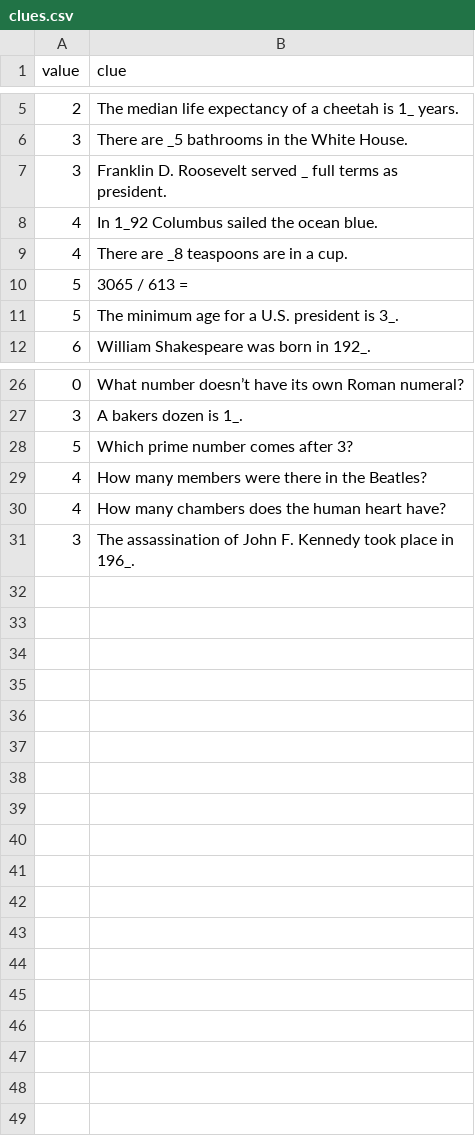
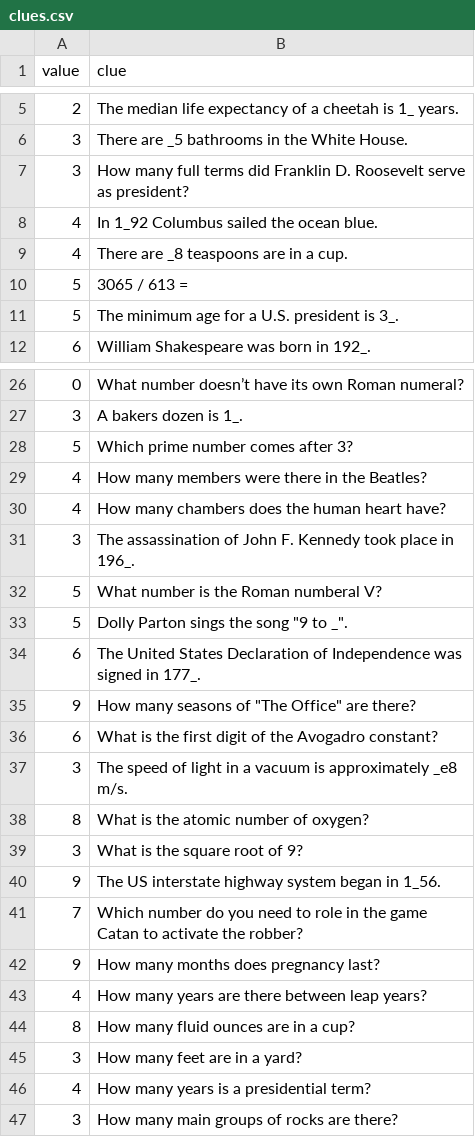
Before and after one commit to nheisler/unlockable, a CSV file: static/clues.csv, drawn as a sheet; only a part is shown, gaps mark what is left out.

Commit message:
Updated csv

```diff
--- a/static/clues.csv
+++ b/static/clues.csv
@@ -6,3 +6,3 @@
 3,There are _5 bathrooms in the White House.
-3,Franklin D. Roosevelt served _ full terms as president.
+3,How many full terms did Franklin D. Roosevelt serve as president?
 4,In 1_92 Columbus sailed the ocean blue.
@@ -31 +31,17 @@
 3,The assassination of John F. Kennedy took place in 196_.
+5,What number is the Roman numberal V?
+5,Dolly Parton sings the song "9 to _".
+6,The United States Declaration of Independence was signed in 177_.
+9,How many seasons of "The Office" are there?
+6,What is the first digit of the Avogadro constant?
+3,The speed of light in a vacuum is approximately _e8 m/s.
+8,What is the atomic number of oxygen?
+3,What is the square root of 9?
+9,The US interstate highway system began in 1_56.
+7,Which number do you need to role in the game Catan to activate the robber?
+9,How many months does pregnancy last?
+4,How many years are there between leap years?
+8,How many fluid ounces are in a cup?
+3,How many feet are in a yard?
+4,How many years is a presidential term?
+3,How many main groups of rocks are there?
```
